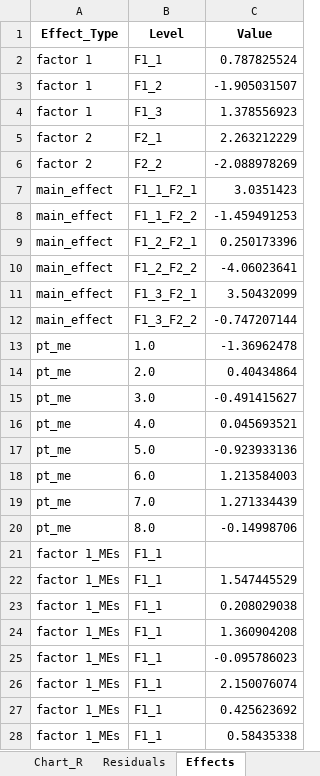
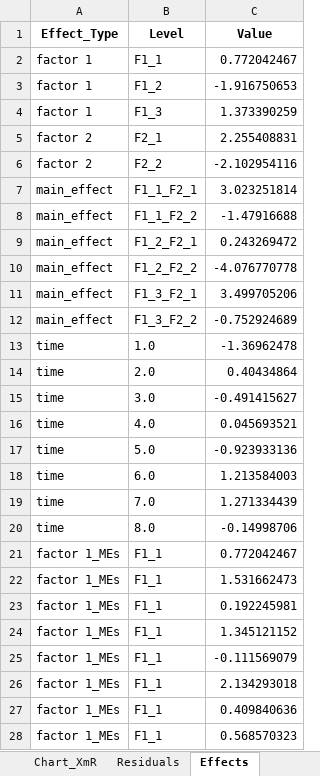
Before and after one commit to cnicholas/processbehavior, an Excel workbook: validation/sds2_analysis.xlsx, sheet Effects, drawn as a sheet; only a part is shown; values as stored, in another font and other column widths than the file's, no borders; the diff covers the shown part only; the diff names each change by its address in the sheet, - before the commit and + after, or states it on an @@ line.

```diff
--- a/validation/sds2_analysis.xlsx (sheet Effects)
+++ b/validation/sds2_analysis.xlsx (sheet Effects)
-sheet tab: Chart_R
-C2 (Value): 0.787825524
+C2 (Value): 0.772042467
-C3 (Value): -1.905031507
+C3 (Value): -1.916750653
-C4 (Value): 1.378556923
+C4 (Value): 1.373390259
-C5 (Value): 2.263212229
+C5 (Value): 2.255408831
-C6 (Value): -2.088978269
+C6 (Value): -2.102954116
-C7 (Value): 3.0351423
+C7 (Value): 3.023251814
-C8 (Value): -1.459491253
+C8 (Value): -1.47916688
-C9 (Value): 0.250173396
+C9 (Value): 0.243269472
-C10 (Value): -4.06023641
+C10 (Value): -4.076770778
-C11 (Value): 3.50432099
+C11 (Value): 3.499705206
-C12 (Value): -0.747207144
+C12 (Value): -0.752924689
-A13:A20 (Effect_Type): pt_me
+A13:A20 (Effect_Type): time
-C21 (Value): (empty)
+C21 (Value): 0.772042467
-C22 (Value): 1.547445529
+C22 (Value): 1.531662473
-C23 (Value): 0.208029038
+C23 (Value): 0.192245981
-C24 (Value): 1.360904208
+C24 (Value): 1.345121152
-C25 (Value): -0.095786023
+C25 (Value): -0.111569079
-C26 (Value): 2.150076074
+C26 (Value): 2.134293018
-C27 (Value): 0.425623692
+C27 (Value): 0.409840636
-C28 (Value): 0.58435338
+C28 (Value): 0.568570323
```
Also changed, not shown: other rows of this sheet, sheet Chart_XmR, sheet Interactions, sheet Residuals, sheet Summary, sheet Visual_Charts, other sheet tabs, charts or pictures, validation/sds1_analysis.xlsx, validation/sds3_analysis.xlsx, 3 other files.
